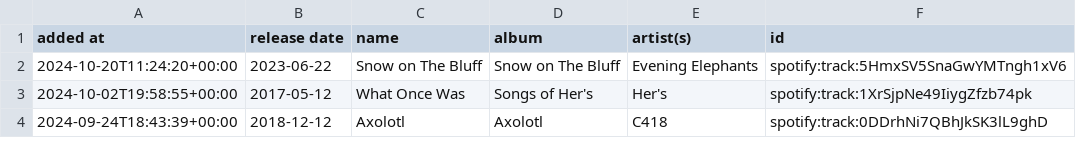
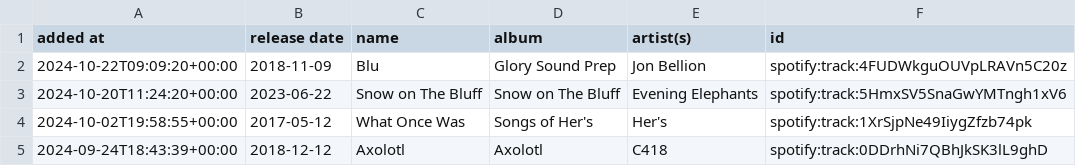
Before and after one commit to DusterTheFirst/playlist, a CSV file: liked_songs.csv, drawn as a sheet; only a part is shown.

```diff
--- a/liked_songs.csv
+++ b/liked_songs.csv
@@ -1,2 +1,3 @@
 added at,release date,name,album,artist(s),id
+2024-10-22T09:09:20+00:00,2018-11-09,Blu,Glory Sound Prep,Jon Bellion,spotify:track:4FUDWkguOUVpLRAVn5C20z
 2024-10-20T11:24:20+00:00,2023-06-22,Snow on The Bluff,Snow on The Bluff,Evening Elephants,spotify:track:5HmxSV5SnaGwYMTngh1xV6
```
